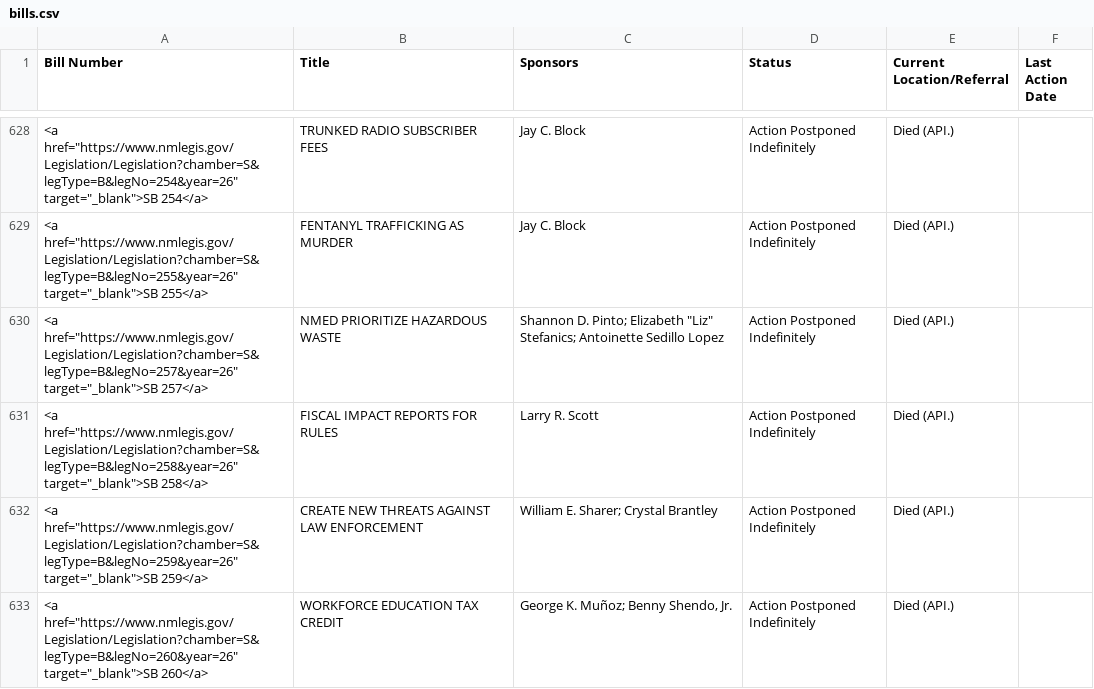
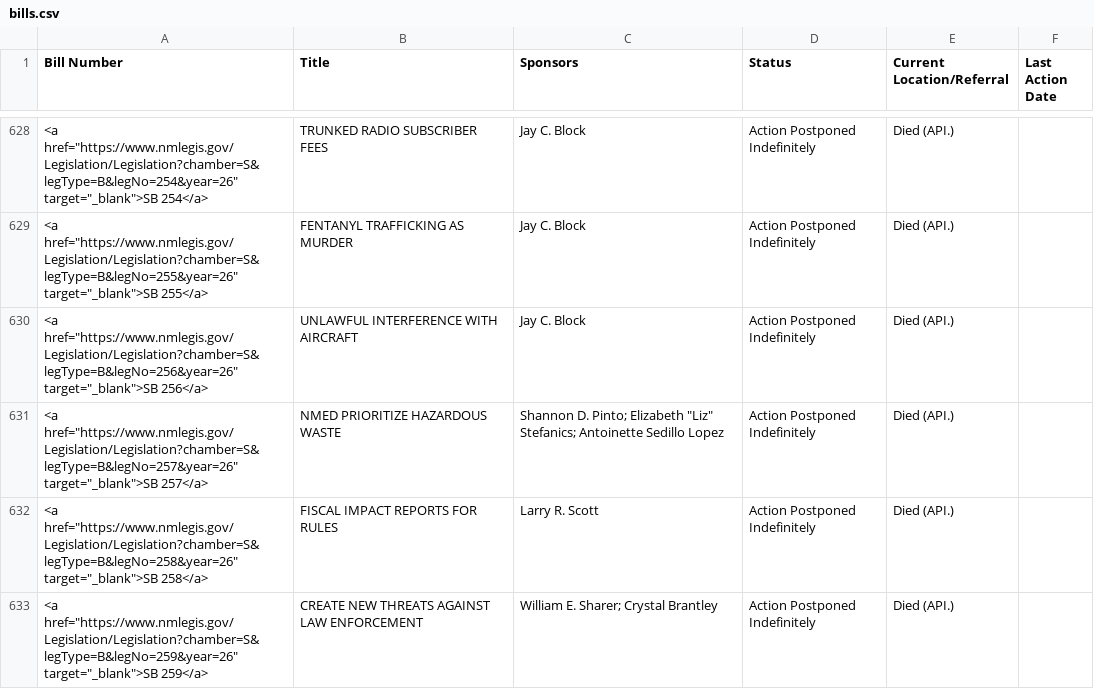
Before and after one commit to PatrickLohmann/2026Legislaturebilltracker2, a CSV file: bills.csv, drawn as a sheet; only a part is shown, gaps mark what is left out; the shorter side is filled out with more unchanged rows.

```diff
--- a/bills.csv
+++ b/bills.csv
@@ -629,2 +629,3 @@ Bill Number,Title,Sponsors,Status,Current Location/Referral,Last Action Date
 "<a href=""https://www.nmlegis.gov/Legislation/Legislation?chamber=S&legType=B&legNo=255&year=26"" target=""_blank"">SB 255</a>",FENTANYL TRAFFICKING AS MURDER,Jay C. Block,Action Postponed Indefinitely,Died (API.),
+"<a href=""https://www.nmlegis.gov/Legislation/Legislation?chamber=S&legType=B&legNo=256&year=26"" target=""_blank"">SB 256</a>",UNLAWFUL INTERFERENCE WITH AIRCRAFT,Jay C. Block,Action Postponed Indefinitely,Died (API.),
 "<a href=""https://www.nmlegis.gov/Legislation/Legislation?chamber=S&legType=B&legNo=257&year=26"" target=""_blank"">SB 257</a>",NMED PRIORITIZE HAZARDOUS WASTE,"Shannon D. Pinto; Elizabeth ""Liz"" Stefanics; Antoinette Sedillo Lopez",Action Postponed Indefinitely,Died (API.),
```
